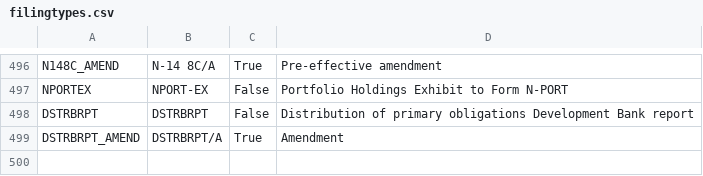
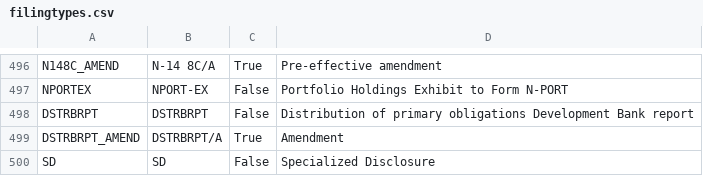
Before and after one commit to sec-edgar/sec-edgar, a CSV file: docs/source/filingtypes.csv, drawn as a sheet; only a part is shown, gaps mark what is left out; the diff names each change by its address in the sheet, - before the commit and + after, or states it on an @@ line.

```diff
--- a/docs/source/filingtypes.csv
+++ b/docs/source/filingtypes.csv
+row 500: SD | SD | False | Specialized Disclosure
```
Also changed, not shown: 4 other files.
